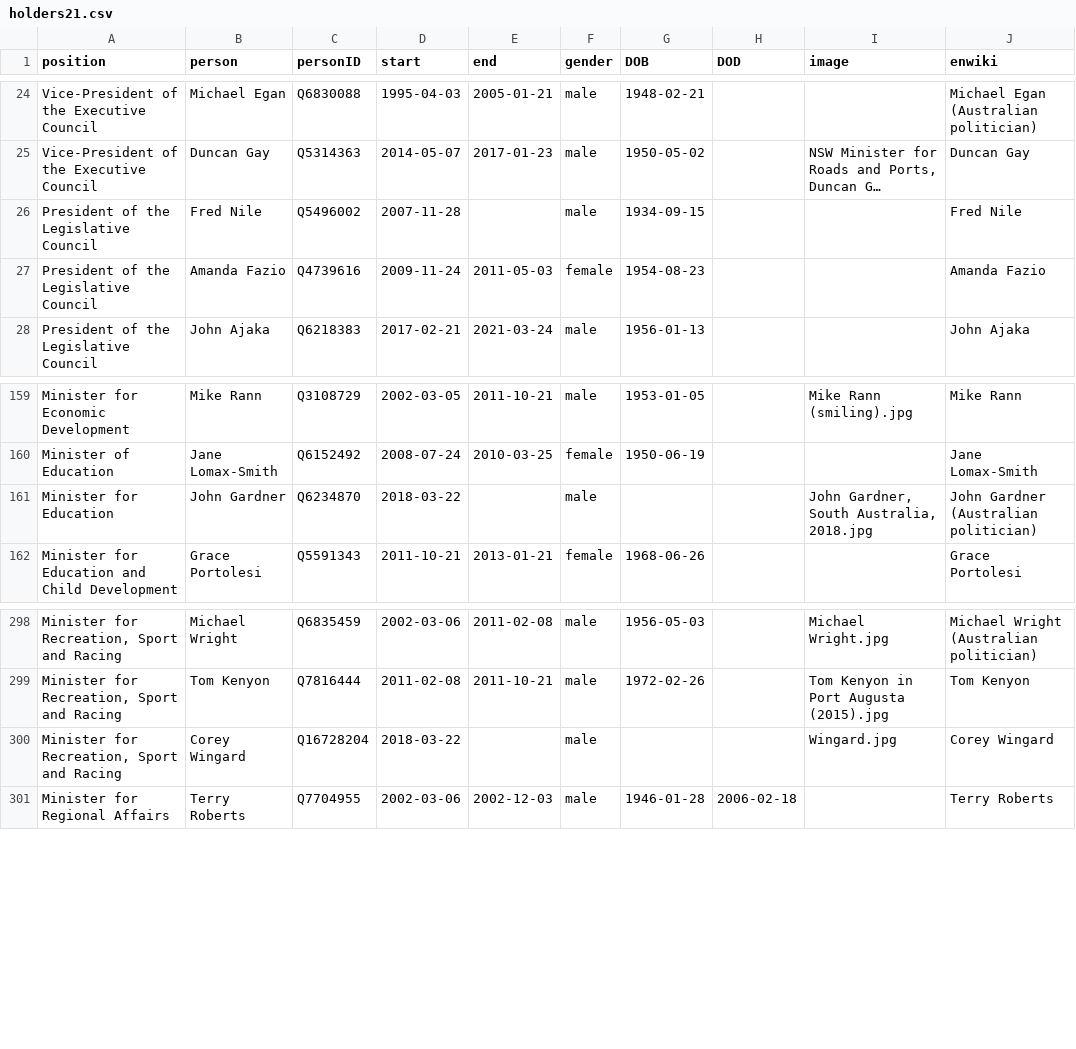
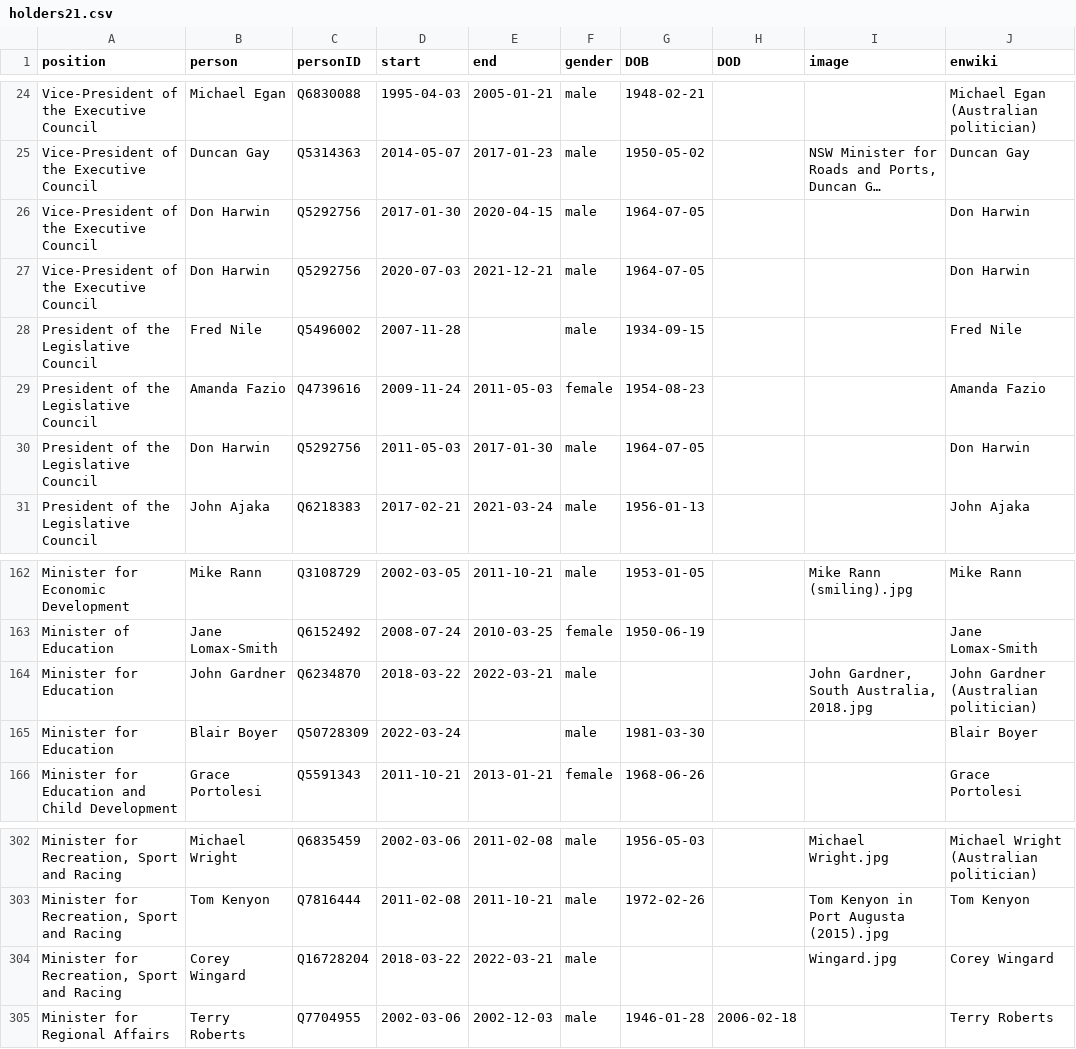
Before and after one commit to every-politician-scrapers/australia-cabinet, a CSV file: html/holders21.csv, drawn as a sheet; only a part is shown, gaps mark what is left out; long unchanged cells end in …; addresses are those after the commit; the diff names each change by its address in the sheet, - before the commit and + after, or states it on an @@ line.

```diff
--- a/html/holders21.csv
+++ b/html/holders21.csv
+row 26: Vice-President of the Executive Council | Don Harwin | Q5292756 | 2017-01-30 | 2020-04-15 | male | 1964-07-05 |  |  | Don Harwin
+row 27: Vice-President of the Executive Council | Don Harwin | Q5292756 | 2020-07-03 | 2021-12-21 | male | 1964-07-05 |  |  | Don Harwin
+row 30: President of the Legislative Council | Don Harwin | Q5292756 | 2011-05-03 | 2017-01-30 | male | 1964-07-05 |  |  | Don Harwin
-E164 (end): (empty)
+E164 (end): 2022-03-21
+row 165: Minister for Education | Blair Boyer | Q50728309 | 2022-03-24 |  | male | 1981-03-30 |  |  | Blair Boyer
-E304 (end): (empty)
+E304 (end): 2022-03-21
```
Also changed, not shown: html/family.csv, html/legislators.csv.
